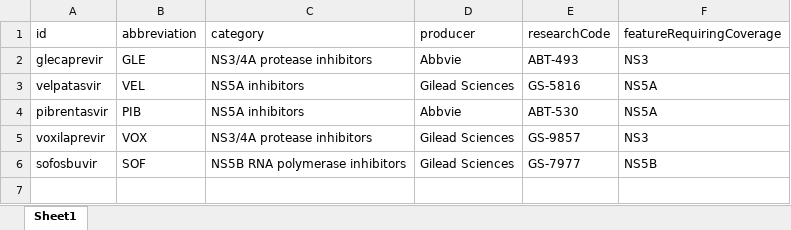
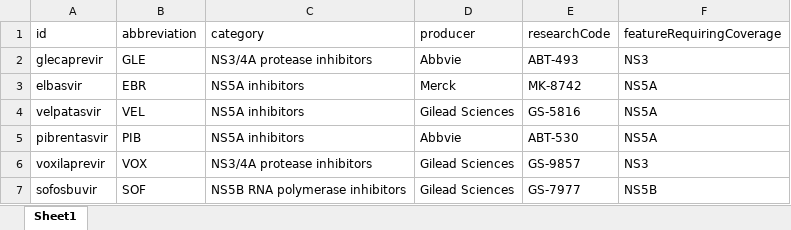
Before and after one commit to giffordlabcvr/PHE-HCV-DRUG-RESISTANCE, an Excel workbook: tabular/contributed/drugs.xlsx, sheet Sheet1, drawn as a sheet; values as stored, in another font and other column widths than the file's, no borders; the diff names each change by its address in the sheet, - before the commit and + after, or states it on an @@ line.

```diff
--- a/tabular/contributed/drugs.xlsx (sheet Sheet1)
+++ b/tabular/contributed/drugs.xlsx (sheet Sheet1)
+row 3: elbasvir | EBR | NS5A inhibitors | Merck | MK-8742 | NS5A
```
Also changed, not shown: tabular/contributed/181215 EBR TABLE.xlsx, tabular/contributed/clinicalTrials.xlsx, 9 other files.
